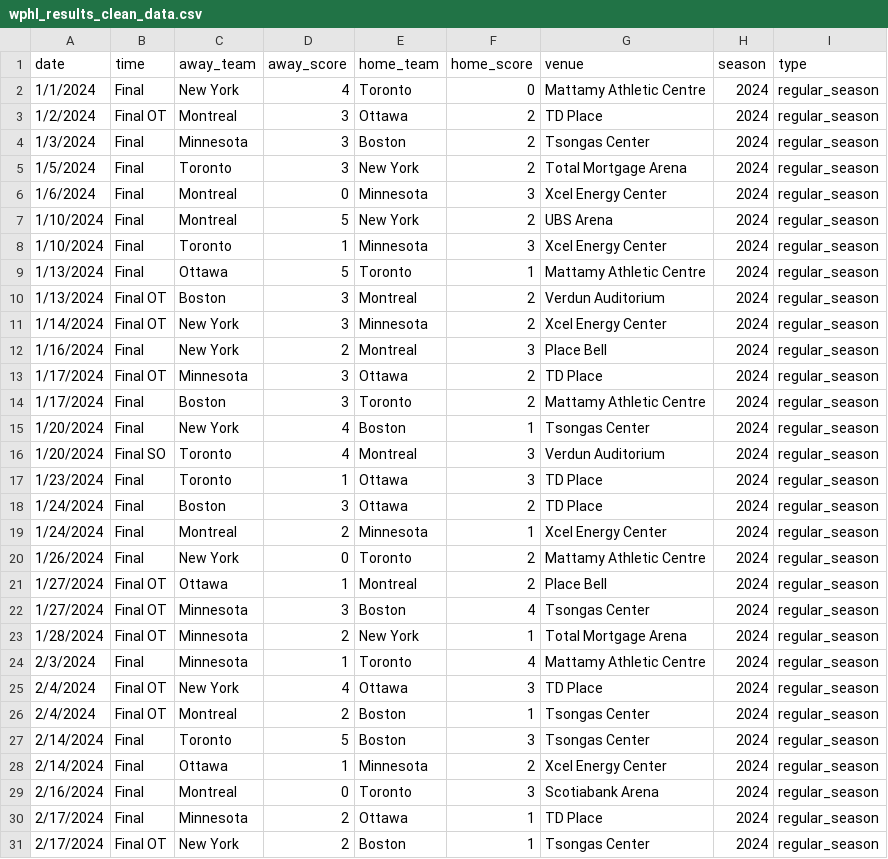
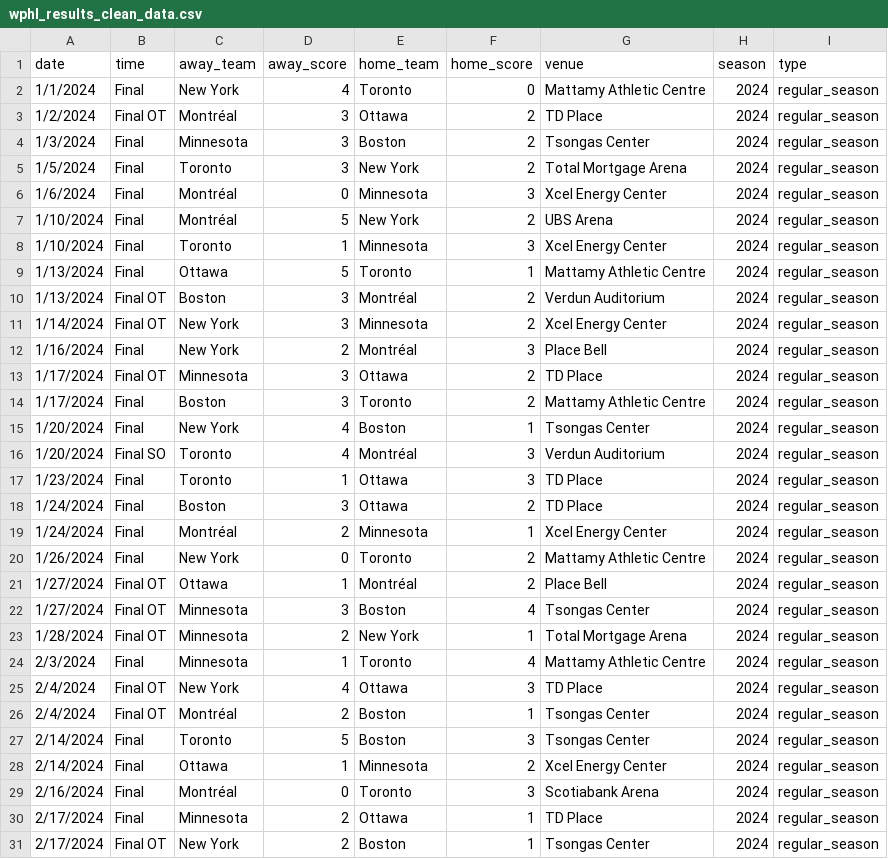
Before and after one commit to ericjohannes/pwhl-elo, a CSV file: data/input/wphl_results_clean_data.csv, drawn as a sheet; only a part is shown; the diff covers the shown part only.

Commit message:
fixed montreal accent, updates data and makes clear readme for updating

```diff
--- a/data/input/wphl_results_clean_data.csv
+++ b/data/input/wphl_results_clean_data.csv
@@ -2,12 +2,12 @@ date,time,away_team,away_score,home_team,home_score,venue,season,type
 1/1/2024,Final,New York,4,Toronto,0,Mattamy Athletic Centre,2024,regular_season
-1/2/2024,Final OT,Montreal,3,Ottawa,2,TD Place,2024,regular_season
+1/2/2024,Final OT,Montréal,3,Ottawa,2,TD Place,2024,regular_season
 1/3/2024,Final,Minnesota,3,Boston,2,Tsongas Center,2024,regular_season
 1/5/2024,Final,Toronto,3,New York,2,Total Mortgage Arena,2024,regular_season
-1/6/2024,Final,Montreal,0,Minnesota,3,Xcel Energy Center,2024,regular_season
-1/10/2024,Final,Montreal,5,New York,2,UBS Arena,2024,regular_season
+1/6/2024,Final,Montréal,0,Minnesota,3,Xcel Energy Center,2024,regular_season
+1/10/2024,Final,Montréal,5,New York,2,UBS Arena,2024,regular_season
 1/10/2024,Final,Toronto,1,Minnesota,3,Xcel Energy Center,2024,regular_season
 1/13/2024,Final,Ottawa,5,Toronto,1,Mattamy Athletic Centre,2024,regular_season
-1/13/2024,Final OT,Boston,3,Montreal,2,Verdun Auditorium,2024,regular_season
+1/13/2024,Final OT,Boston,3,Montréal,2,Verdun Auditorium,2024,regular_season
 1/14/2024,Final OT,New York,3,Minnesota,2,Xcel Energy Center,2024,regular_season
-1/16/2024,Final,New York,2,Montreal,3,Place Bell,2024,regular_season
+1/16/2024,Final,New York,2,Montréal,3,Place Bell,2024,regular_season
 1/17/2024,Final OT,Minnesota,3,Ottawa,2,TD Place,2024,regular_season
@@ -15,8 +15,8 @@ date,time,away_team,away_score,home_team,home_score,venue,season,type
 1/20/2024,Final,New York,4,Boston,1,Tsongas Center,2024,regular_season
-1/20/2024,Final SO,Toronto,4,Montreal,3,Verdun Auditorium,2024,regular_season
+1/20/2024,Final SO,Toronto,4,Montréal,3,Verdun Auditorium,2024,regular_season
 1/23/2024,Final,Toronto,1,Ottawa,3,TD Place,2024,regular_season
 1/24/2024,Final,Boston,3,Ottawa,2,TD Place,2024,regular_season
-1/24/2024,Final,Montreal,2,Minnesota,1,Xcel Energy Center,2024,regular_season
+1/24/2024,Final,Montréal,2,Minnesota,1,Xcel Energy Center,2024,regular_season
 1/26/2024,Final,New York,0,Toronto,2,Mattamy Athletic Centre,2024,regular_season
-1/27/2024,Final OT,Ottawa,1,Montreal,2,Place Bell,2024,regular_season
+1/27/2024,Final OT,Ottawa,1,Montréal,2,Place Bell,2024,regular_season
 1/27/2024,Final OT,Minnesota,3,Boston,4,Tsongas Center,2024,regular_season
@@ -25,6 +25,6 @@ date,time,away_team,away_score,home_team,home_score,venue,season,type
 2/4/2024,Final OT,New York,4,Ottawa,3,TD Place,2024,regular_season
-2/4/2024,Final OT,Montreal,2,Boston,1,Tsongas Center,2024,regular_season
+2/4/2024,Final OT,Montréal,2,Boston,1,Tsongas Center,2024,regular_season
 2/14/2024,Final,Toronto,5,Boston,3,Tsongas Center,2024,regular_season
 2/14/2024,Final,Ottawa,1,Minnesota,2,Xcel Energy Center,2024,regular_season
-2/16/2024,Final,Montreal,0,Toronto,3,Scotiabank Arena,2024,regular_season
+2/16/2024,Final,Montréal,0,Toronto,3,Scotiabank Arena,2024,regular_season
 2/17/2024,Final,Minnesota,2,Ottawa,1,TD Place,2024,regular_season
```
Also changed, not shown: 48 edited cells elsewhere in this file, 12 other files.
